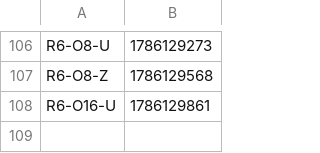
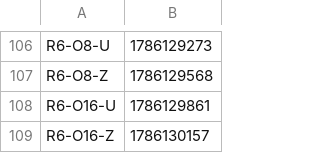
Before and after one commit to Boo-seon-woong/memcached-1.6.42-port_v4, a TSV file: experiments/semi_final/manifest.tsv, drawn as a sheet; only a part is shown, gaps mark what is left out; the diff names each change by its address in the sheet, - before the commit and + after, or states it on an @@ line.

Commit message:
[ariel] semi_final `R6-O16-Z` GO

```diff
--- a/experiments/semi_final/manifest.tsv
+++ b/experiments/semi_final/manifest.tsv
+row 109: R6-O16-Z | 1786130157
```
Also changed, not shown: 1 other file.
